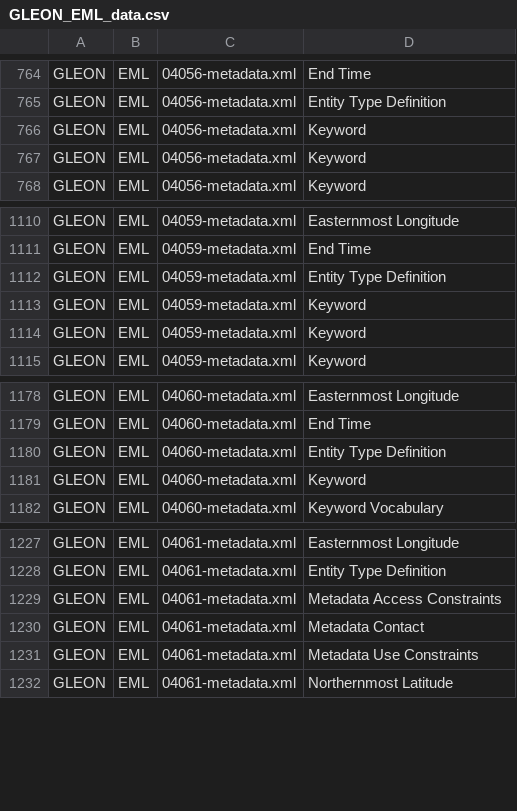
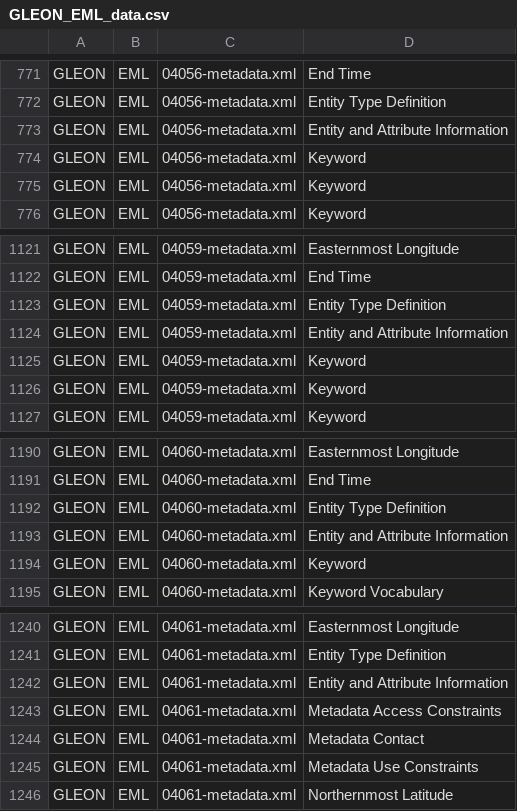
Before and after one commit to scgordon/ConceptMining, a CSV file: data/DataOne/GLEON_EML_data.csv, drawn as a sheet; only a part is shown, gaps mark what is left out; the diff covers the shown part only; the diff names each change by its address in the sheet, - before the commit and + after, or states it on an @@ line.

```diff
--- a/data/DataOne/GLEON_EML_data.csv
+++ b/data/DataOne/GLEON_EML_data.csv
+row 773: GLEON | EML | 04056-metadata.xml | Entity and Attribute Information
+row 1124: GLEON | EML | 04059-metadata.xml | Entity and Attribute Information
+row 1193: GLEON | EML | 04060-metadata.xml | Entity and Attribute Information
+row 1242: GLEON | EML | 04061-metadata.xml | Entity and Attribute Information
```
Also changed, not shown: 10 added rows elsewhere in this file, data/DataOne/IOE_EML_data.csv, data/DataOne/KNB_EML_data.csv, 20 other files.
